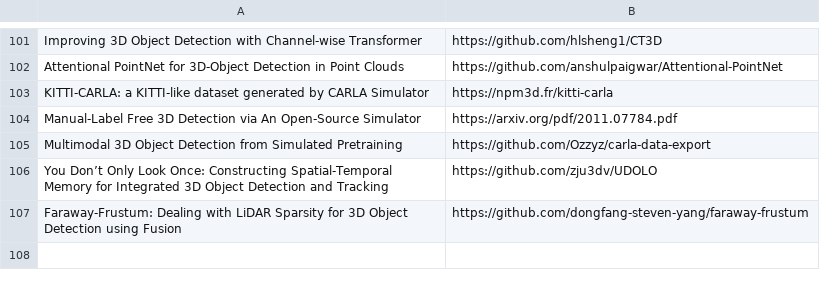
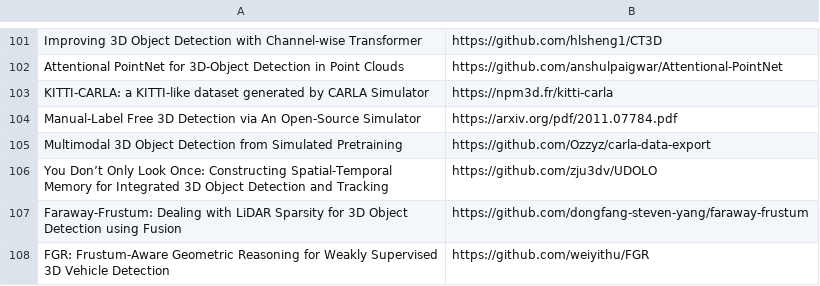
Before and after one commit to shanmo/awesome-object-slam, a CSV file: Tracking.csv, drawn as a sheet; only a part is shown, gaps mark what is left out.

Commit message:
Update Tracking.csv

```diff
--- a/Tracking.csv
+++ b/Tracking.csv
@@ -107 +107,2 @@ You Don’t Only Look Once: Constructing Spatial-Temporal Memory for Integrated
 Faraway-Frustum: Dealing with LiDAR Sparsity for 3D Object Detection using Fusion,https://github.com/dongfang-steven-yang/faraway-frustum
+FGR: Frustum-Aware Geometric Reasoning for Weakly Supervised 3D Vehicle Detection,https://github.com/weiyithu/FGR
```
